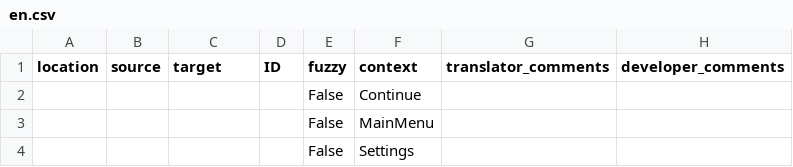
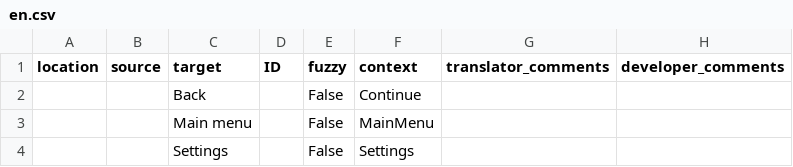
Before and after one commit to formatCvt/weblate-csv-test, a CSV file: monolingual/en.csv, drawn as a sheet.

Commit message:
Translated using Weblate (English)
Currently translated at 100.0% (3 of 3 strings)

Translation: csv test/monolingual csv
Translate-URL: http://weblate.example.com/projects/csv-test/monolingual-csv/en/

```diff
--- a/monolingual/en.csv
+++ b/monolingual/en.csv
@@ -1,4 +1,4 @@
 "location","source","target","ID","fuzzy","context","translator_comments"," developer_comments"
-"","","","","False","Continue","",""
-"","","","","False","MainMenu","",""
-"","","","","False","Settings","",""
+"","","Back","","False","Continue","",""
+"","","Main menu","","False","MainMenu","",""
+"","","Settings","","False","Settings","",""
```
